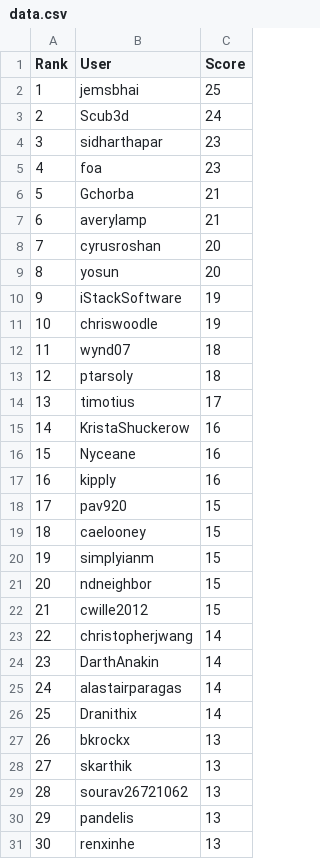
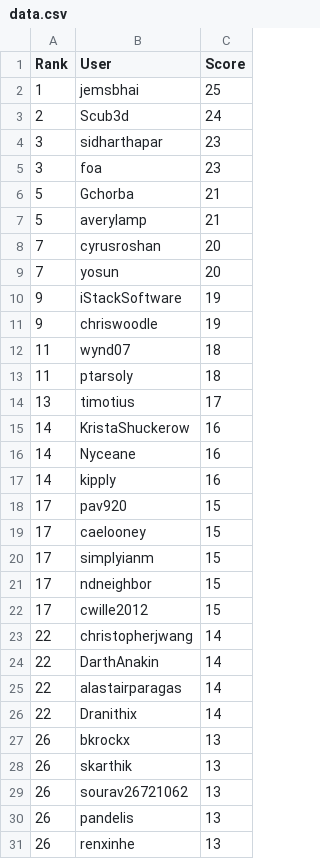
Before and after one commit to hackathonleaderboard/hackathonleaderboard.github.io, a CSV file: data.csv, drawn as a sheet; only a part is shown; the diff covers the shown part only.

```diff
--- a/data.csv
+++ b/data.csv
@@ -4,28 +4,28 @@ Rank,User,Score
 3,sidharthapar,23
-4,foa,23
+3,foa,23
 5,Gchorba,21
-6,averylamp,21
+5,averylamp,21
 7,cyrusroshan,20
-8,yosun,20
+7,yosun,20
 9,iStackSoftware,19
-10,chriswoodle,19
+9,chriswoodle,19
 11,wynd07,18
-12,ptarsoly,18
+11,ptarsoly,18
 13,timotius,17
 14,KristaShuckerow,16
-15,Nyceane,16
-16,kipply,16
+14,Nyceane,16
+14,kipply,16
 17,pav920,15
-18,caelooney,15
-19,simplyianm,15
-20,ndneighbor,15
-21,cwille2012,15
+17,caelooney,15
+17,simplyianm,15
+17,ndneighbor,15
+17,cwille2012,15
 22,christopherjwang,14
-23,DarthAnakin,14
-24,alastairparagas,14
-25,Dranithix,14
+22,DarthAnakin,14
+22,alastairparagas,14
+22,Dranithix,14
 26,bkrockx,13
-27,skarthik,13
-28,sourav26721062,13
-29,pandelis,13
-30,renxinhe,13
+26,skarthik,13
+26,sourav26721062,13
+26,pandelis,13
+26,renxinhe,13
```
Also changed, not shown: 66 edited cells elsewhere in this file, 4 other files.
